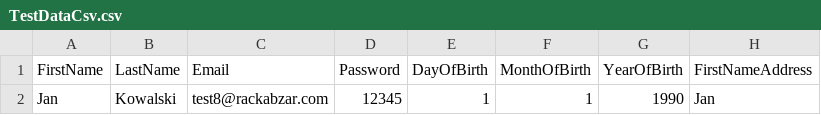
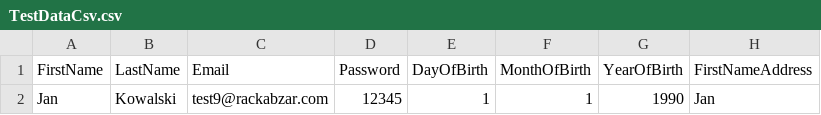
Before and after one commit to wkrzysiek-objectivity/selenium_tests, a CSV file: Ocaramba.SeleniumTests/DataDriven/TestDataCsv.csv, drawn as a sheet; only a part is shown; the diff names each change by its address in the sheet, - before the commit and + after, or states it on an @@ line.

Commit message:
Add new test using Footer

```diff
--- a/Ocaramba.SeleniumTests/DataDriven/TestDataCsv.csv
+++ b/Ocaramba.SeleniumTests/DataDriven/TestDataCsv.csv
-C2 (Email): test8@rackabzar.com
+C2 (Email): test9@rackabzar.com
```
Also changed, not shown: 27 other files.
